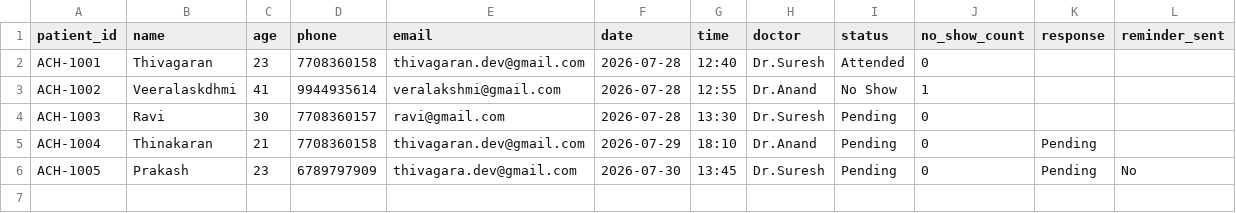
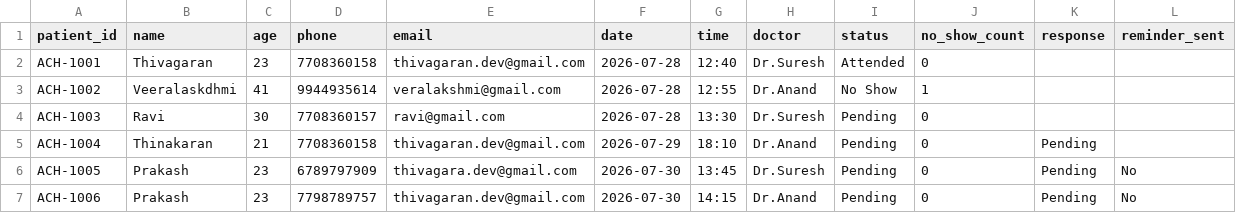
Before and after one commit to thiva-dev/Amirtha_Clinic_AI-Agent, a CSV file: backend/appointments.csv, drawn as a sheet; the diff names each change by its address in the sheet, - before the commit and + after, or states it on an @@ line.

Commit message:
Auto-sync live appointment data to GitHub

```diff
--- a/backend/appointments.csv
+++ b/backend/appointments.csv
+row 7: ACH-1006 | Prakash | 23 | 7798789757 | thivagaran.dev@gmail.com | 2026-07-30 | 14:15 | Dr.Anand | Pending | 0 | Pending | No
```
